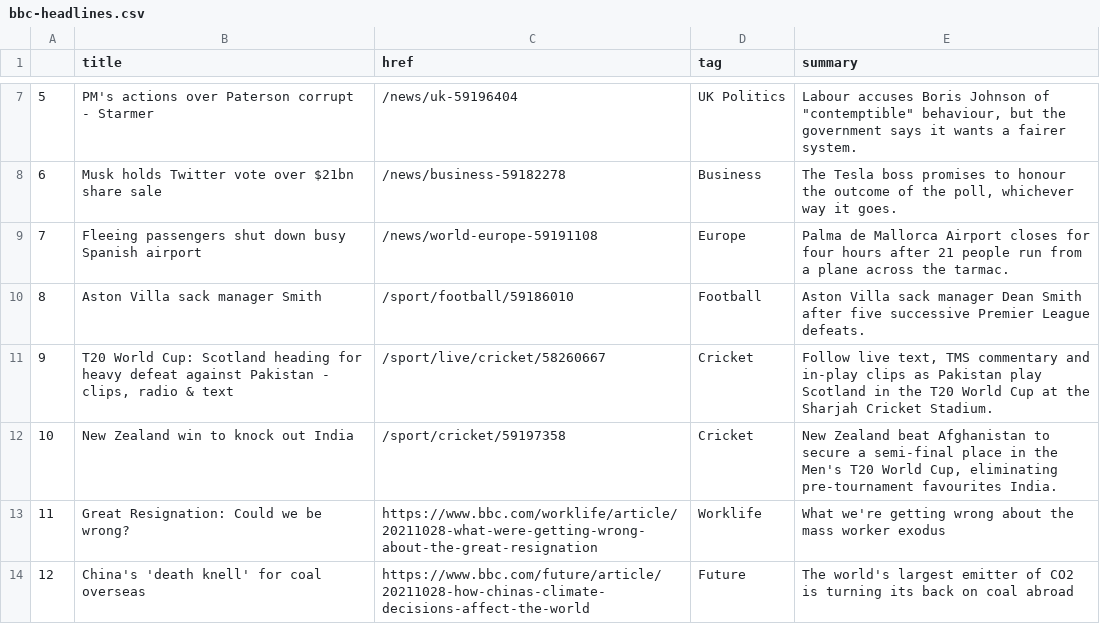
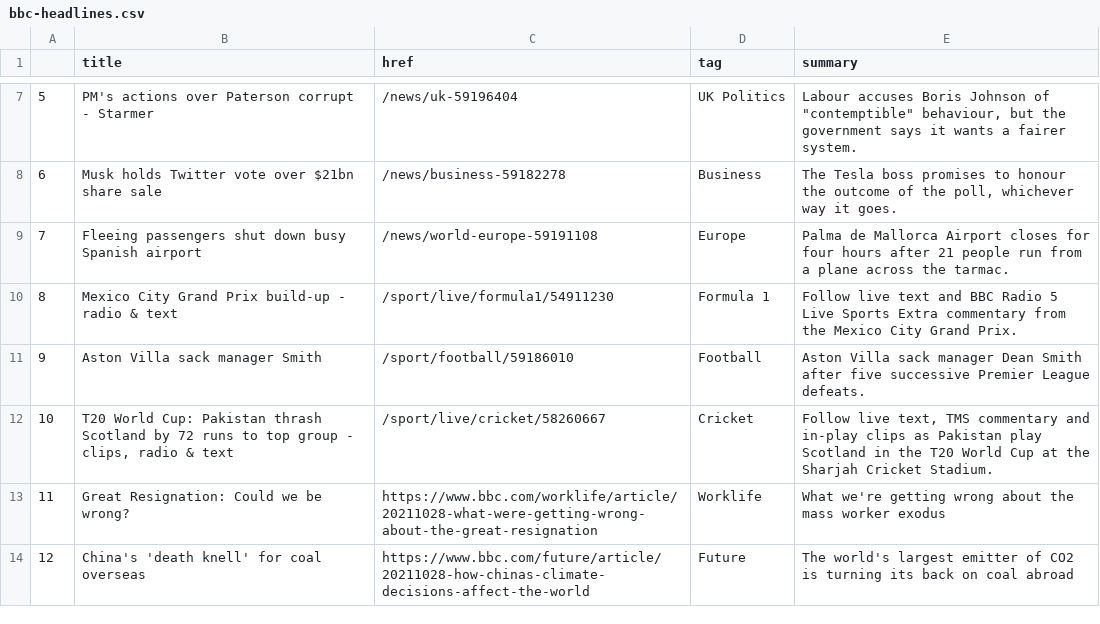
Before and after one commit to joaquin-rosado/automatic-scraper, a CSV file: bbc-headlines.csv, drawn as a sheet; only a part is shown, gaps mark what is left out.

```diff
--- a/bbc-headlines.csv
+++ b/bbc-headlines.csv
@@ -9,5 +9,5 @@
 7,Fleeing passengers shut down busy Spanish airport,/news/world-europe-59191108,Europe,Palma de Mallorca Airport closes for four hours after 21 people run from a plane across the tarmac.
-8,Aston Villa sack manager Smith,/sport/football/59186010,Football,Aston Villa sack manager Dean Smith after five successive Premier League defeats.
-9,"T20 World Cup: Scotland heading for heavy defeat against Pakistan - clips, radio & text",/sport/live/cricket/58260667,Cricket,"Follow live text, TMS commentary and in-play clips as Pakistan play Scotland in the T20 World Cup at the Sharjah Cricket Stadium."
-10,New Zealand win to knock out India,/sport/cricket/59197358,Cricket,"New Zealand beat Afghanistan to secure a semi-final place in the Men's T20 World Cup, eliminating pre-tournament favourites India."
+8,Mexico City Grand Prix build-up - radio & text,/sport/live/formula1/54911230,Formula 1,Follow live text and BBC Radio 5 Live Sports Extra commentary from the Mexico City Grand Prix.
+9,Aston Villa sack manager Smith,/sport/football/59186010,Football,Aston Villa sack manager Dean Smith after five successive Premier League defeats.
+10,"T20 World Cup: Pakistan thrash Scotland by 72 runs to top group - clips, radio & text",/sport/live/cricket/58260667,Cricket,"Follow live text, TMS commentary and in-play clips as Pakistan play Scotland in the T20 World Cup at the Sharjah Cricket Stadium."
 11,Great Resignation: Could we be wrong?,https://www.bbc.com/worklife/article/20211028-what-were-getting-wrong-about-the-great-resignation,Worklife,What we're getting wrong about the mass worker exodus
```
